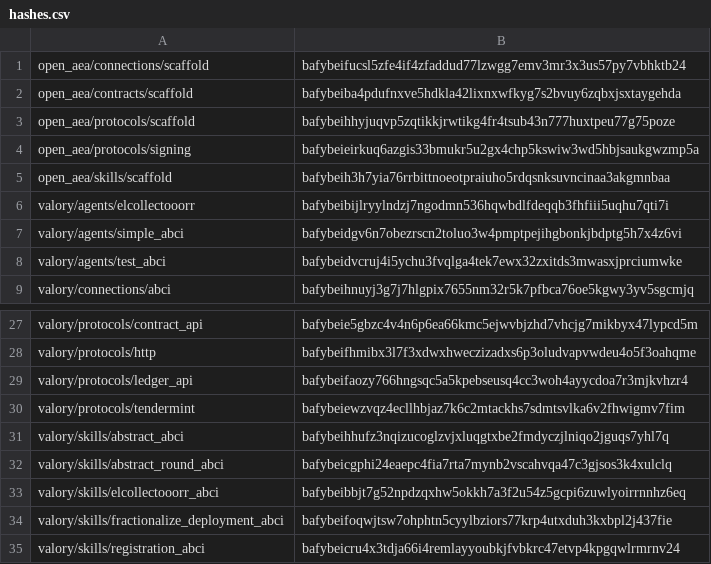
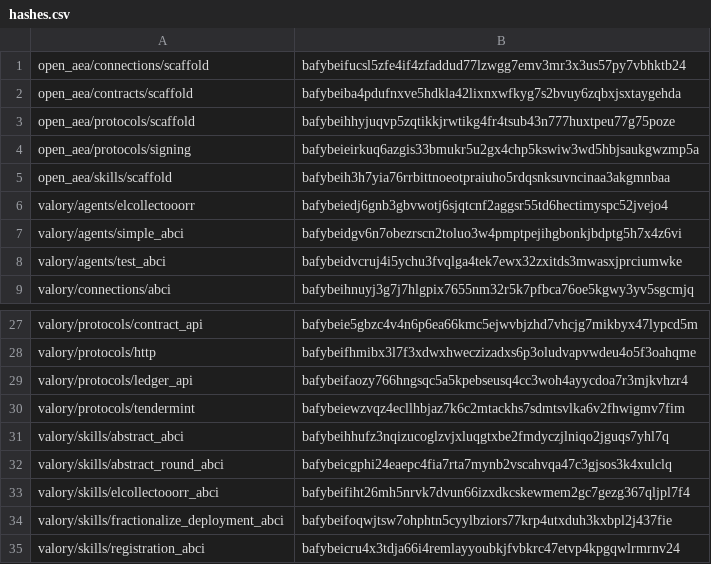
Before and after one commit to valory-xyz/agent-academy-1, a CSV file: packages/hashes.csv, drawn as a sheet; only a part is shown, gaps mark what is left out.

```diff
--- a/packages/hashes.csv
+++ b/packages/hashes.csv
@@ -5,3 +5,3 @@ open_aea/protocols/signing,bafybeieirkuq6azgis33bmukr5u2gx4chp5kswiw3wd5hbjsaukg
 open_aea/skills/scaffold,bafybeih3h7yia76rrbittnoeotpraiuho5rdqsnksuvncinaa3akgmnbaa
-valory/agents/elcollectooorr,bafybeibijlryylndzj7ngodmn536hqwbdlfdeqqb3fhfiii5uqhu7qti7i
+valory/agents/elcollectooorr,bafybeiedj6gnb3gbvwotj6sjqtcnf2aggsr55td6hectimyspc52jvejo4
 valory/agents/simple_abci,bafybeidgv6n7obezrscn2toluo3w4pmptpejihgbonkjbdptg5h7x4z6vi
@@ -32,3 +32,3 @@ valory/skills/abstract_abci,bafybeihhufz3nqizucoglzvjxluqgtxbe2fmdyczjlniqo2jguq
 valory/skills/abstract_round_abci,bafybeicgphi24eaepc4fia7rta7mynb2vscahvqa47c3gjsos3k4xulclq
-valory/skills/elcollectooorr_abci,bafybeibbjt7g52npdzqxhw5okkh7a3f2u54z5gcpi6zuwlyoirrnnhz6eq
+valory/skills/elcollectooorr_abci,bafybeifiht26mh5nrvk7dvun66izxdkcskewmem2gc7gezg367qljpl7f4
 valory/skills/fractionalize_deployment_abci,bafybeifoqwjtsw7ohphtn5cyylbziors77krp4utxduh3kxbpl2j437fie
```
Also changed, not shown: 5 other files.
